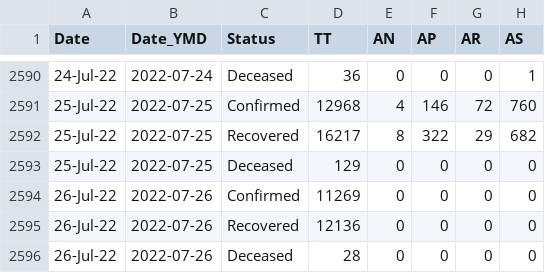
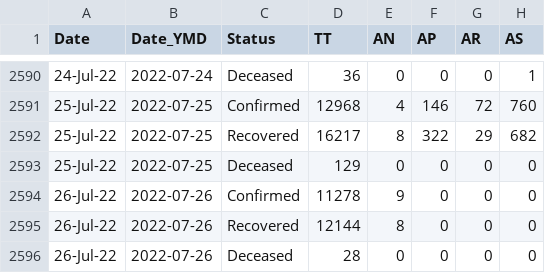
Before and after one commit to datakind-blr/covid19bharat_data, a CSV file: csv/latest/state_wise_daily.csv, drawn as a sheet; only a part is shown, gaps mark what is left out; the diff names each change by its address in the sheet, - before the commit and + after, or states it on an @@ line.

```diff
--- a/csv/latest/state_wise_daily.csv
+++ b/csv/latest/state_wise_daily.csv
-D2594 (TT): 11269
+D2594 (TT): 11278
-E2594 (AN): 0
+E2594 (AN): 9
-D2595 (TT): 12136
+D2595 (TT): 12144
-E2595 (AN): 0
+E2595 (AN): 8
```
Also changed, not shown: csv/latest/district_wise.csv, csv/latest/state_wise.csv, 10 other files.
